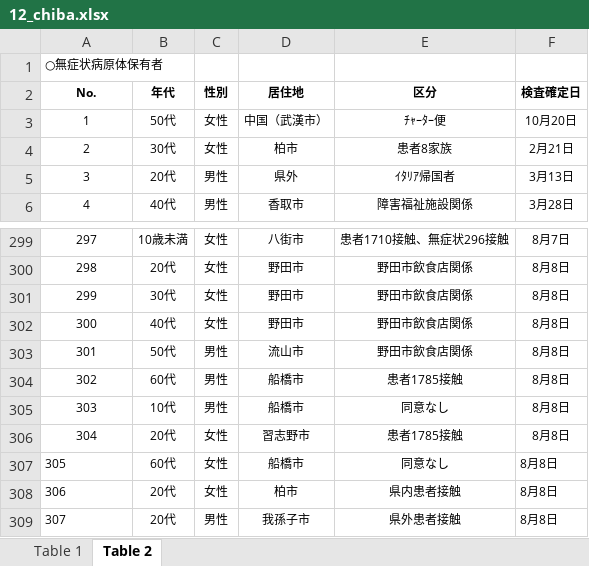
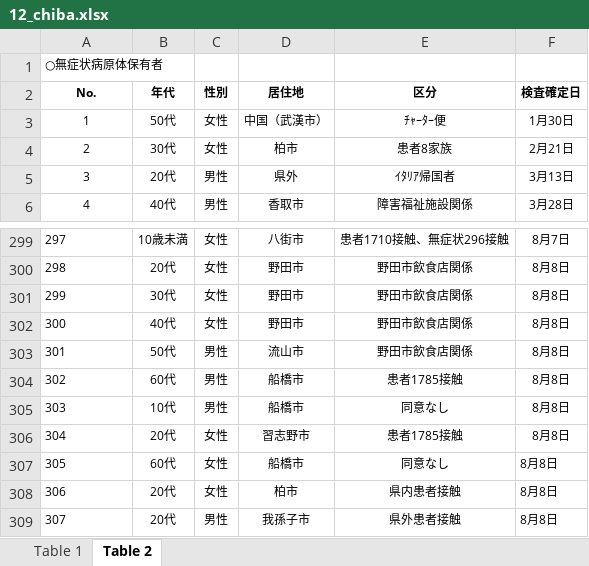
Before and after one commit to CalicoKater/covid-19, an Excel workbook: work/12_chiba.xlsx, sheet Table 2, drawn as a sheet; only a part is shown, gaps mark what is left out; values as stored, in another font and other column widths than the file's, no borders; the diff covers the shown part only; the diff names each change by its address in the sheet, - before the commit and + after, or states it on an @@ line.

```diff
--- a/work/12_chiba.xlsx (sheet Table 2)
+++ b/work/12_chiba.xlsx (sheet Table 2)
-F3 (検査確定日): 10月20日
+F3 (検査確定日): 1月30日
-A299:A306 alignment: center
+A299:A306 alignment: left
```
Also changed, not shown: 37 added rows, 1 edited cell and cell formats elsewhere in this sheet, sheet Table 1, 5 other files.
